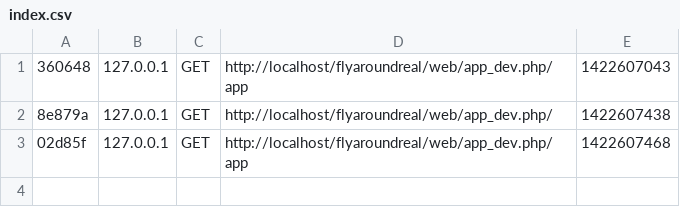
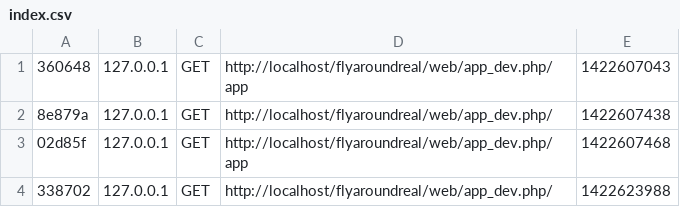
Before and after one commit to romaincoeur/flyaround_s2, a CSV file: app/cache/dev/profiler/index.csv, drawn as a sheet; the diff names each change by its address in the sheet, - before the commit and + after, or states it on an @@ line.

Commit message:
Fix index

```diff
--- a/app/cache/dev/profiler/index.csv
+++ b/app/cache/dev/profiler/index.csv
+row 4: 338702 | 127.0.0.1 | GET | http://localhost/flyaroundreal/web/app_dev.php/ | 1422623988
```
Also changed, not shown: 4 other files.
